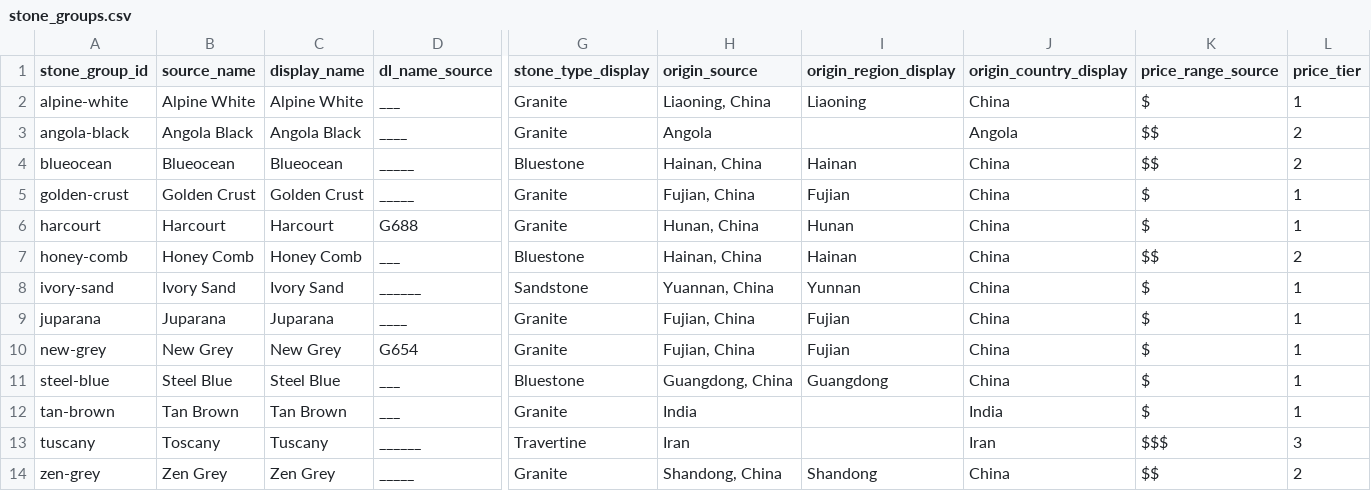
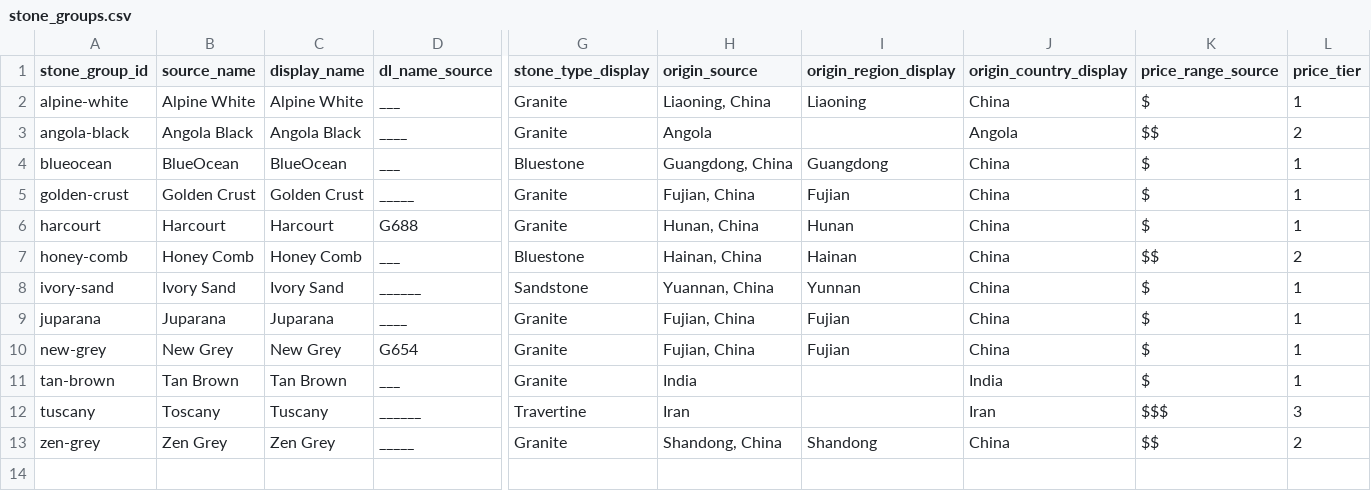
Before and after one commit to jayyy-3/jayyy-3.github.io, a CSV file: data/clean/stone_groups.csv, drawn as a sheet; only a part is shown, gaps mark what is left out; rows hold the shown columns only; the diff names each change by its address in the sheet, - before the commit and + after, or states it on an @@ line.

```diff
--- a/data/clean/stone_groups.csv
+++ b/data/clean/stone_groups.csv
-B4 (source_name): Blueocean
+B4 (source_name): BlueOcean
-C4 (display_name): Blueocean
+C4 (display_name): BlueOcean
-D4 (dl_name_source): _____
+D4 (dl_name_source): ___
-H4 (origin_source): Hainan, China
+H4 (origin_source): Guangdong, China
-I4 (origin_region_display): Hainan
+I4 (origin_region_display): Guangdong
-K4 (price_range_source): $$
+K4 (price_range_source): $
-L4 (price_tier): 2
+L4 (price_tier): 1
-row 11: steel-blue | Steel Blue | Steel Blue | ___ | Bluestone | Guangdong, China | Guangdong | China | $ | 1
```
Also changed, not shown: data/clean/sample_items.csv, data/clean/stone_finish_capabilities.csv, 33 other files.
